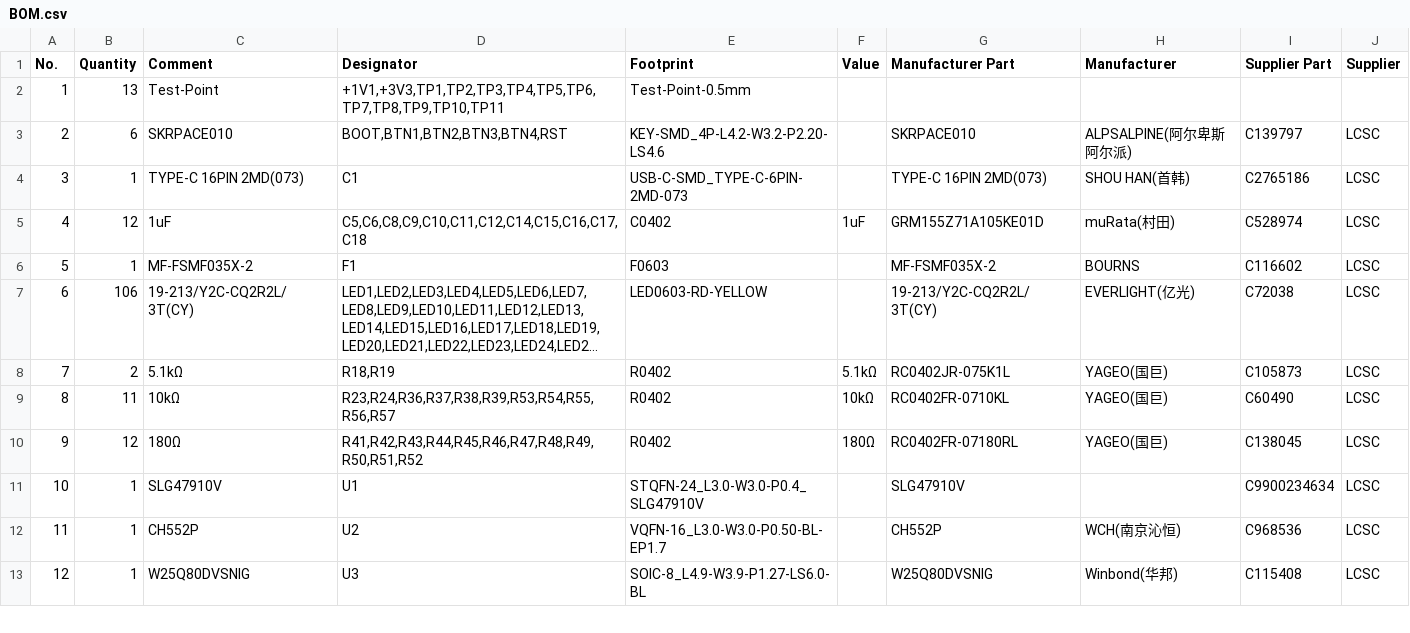
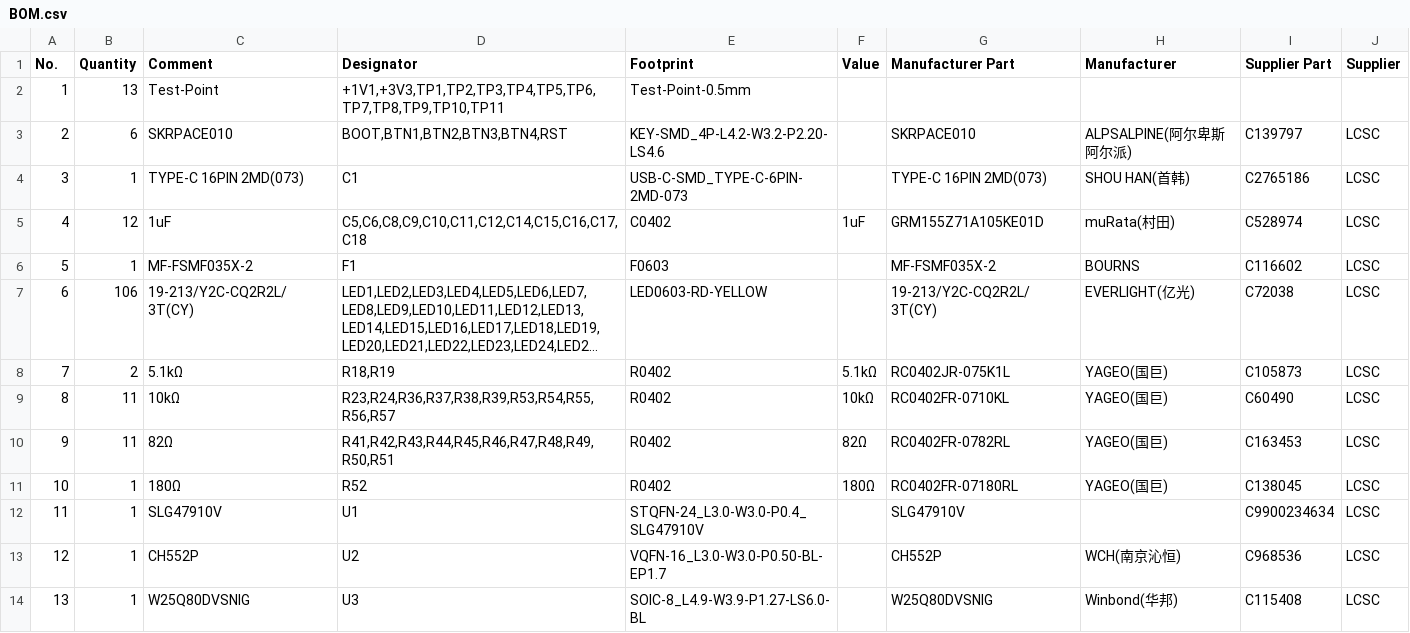
Before and after one commit to annoyedmilk/LogicCard, a CSV file: hardware/BOM.csv, drawn as a sheet; only a part is shown; long unchanged cells end in …; addresses are those after the commit; the diff names each change by its address in the sheet, - before the commit and + after, or states it on an @@ line.

Commit message:
Add Hardware documentation

```diff
--- a/hardware/BOM.csv
+++ b/hardware/BOM.csv
+row 10: 9 | 11 | 82Ω | R41,R42,R43,R44,R45,R46,R47,R48,R49,R50,R51 | R0402 | 82Ω | RC0402FR-0782RL | YAGEO(国巨) | C163453 | LCSC
@@ column A (No.) renumbered from row 11 down @@
-B11 (Quantity): 12
+B11 (Quantity): 1
-D11 (Designator): R41,R42,R43,R44,R45,R46,R47,R48,R49,R50,R51,R52
+D11 (Designator): R52
```
Also changed, not shown: 6 other files.
